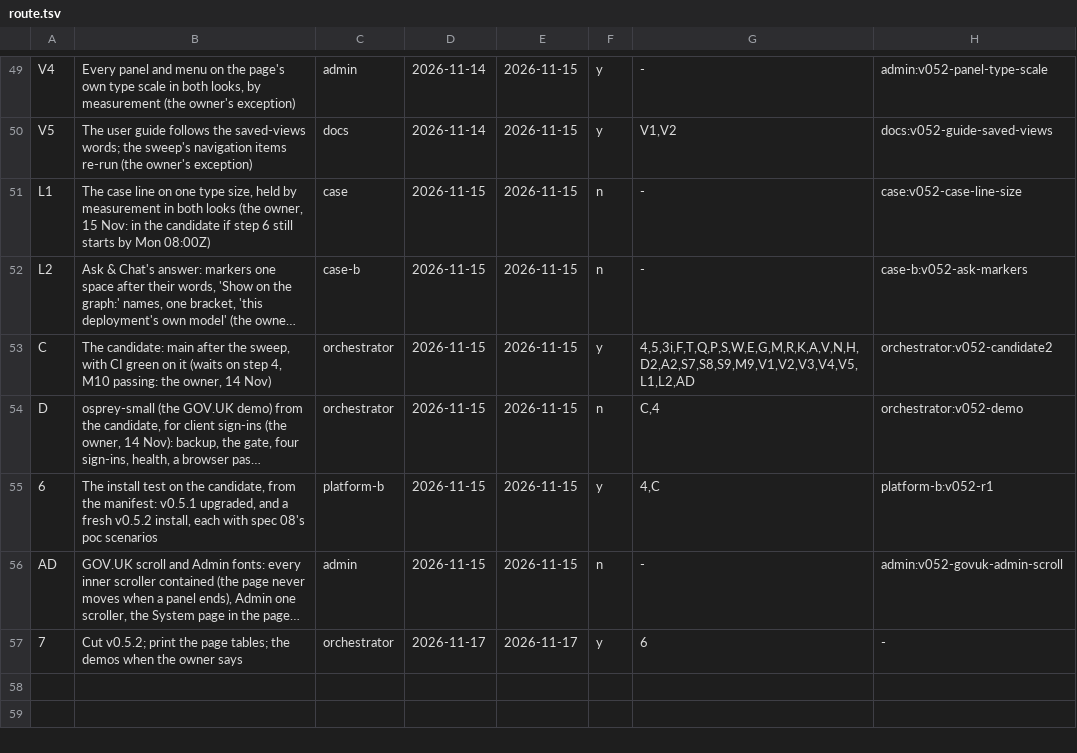
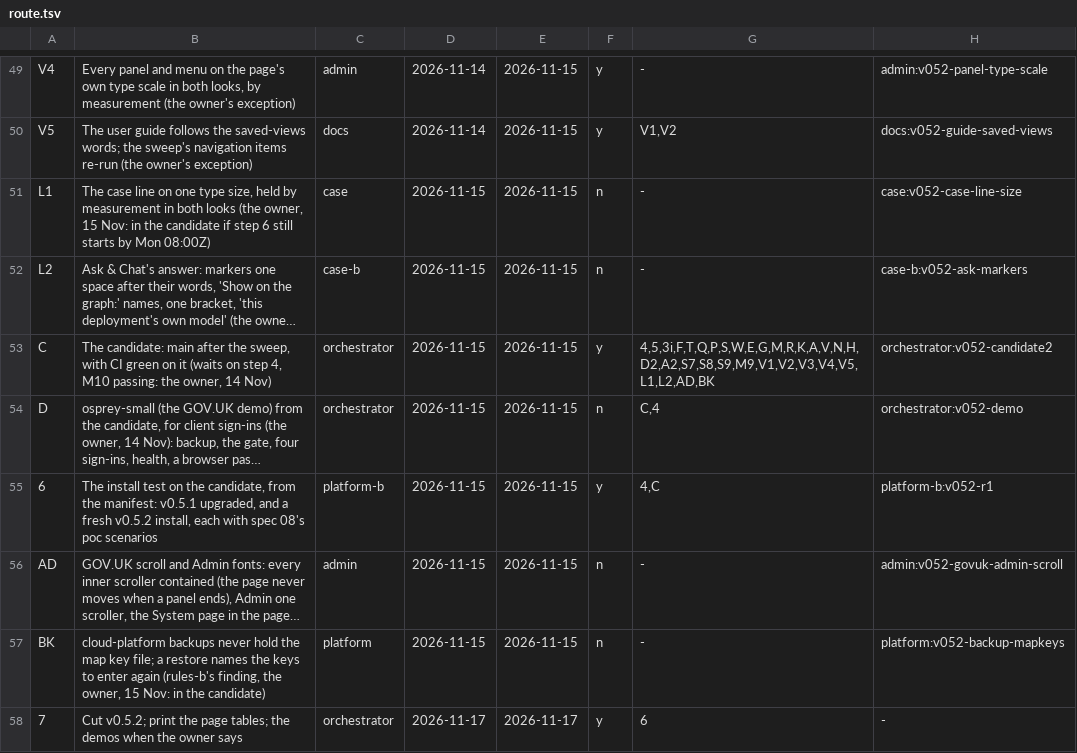
Before and after one commit to aykr/OspreyFlow_Dev, a TSV file: OspreyFlow_Build/process/lanes/route.tsv, drawn as a sheet; only a part is shown, gaps mark what is left out; long unchanged cells end in …; the diff names each change by its address in the sheet, - before the commit and + after, or states it on an @@ line.

Commit message:
docs(process): 351e2c9 landed, BK done (OspreyFlow_Build/process/lanes/merger/LANDED.md)

```diff
--- a/OspreyFlow_Build/process/lanes/route.tsv
+++ b/OspreyFlow_Build/process/lanes/route.tsv
-G53: 4,5,3i,F,T,Q,P,S,W,E,G,M,R,K,A,V,N,H,D2,A2,S7,S8,S9,M9,V1,V2,V3,V4,V5,L1,L2,AD
+G53: 4,5,3i,F,T,Q,P,S,W,E,G,M,R,K,A,V,N,H,D2,A2,S7,S8,S9,M9,V1,V2,V3,V4,V5,L1,L2,AD,BK
+row 57: BK | cloud-platform backups never hold the map key file; a restore names the keys to enter again (rules-b's finding, the owner, 15 Nov: in the candidate) | platform | 2026-11-15 | 2026-11-15 | n | - | platform:v052-backup-mapkeys
```
Also changed, not shown: OspreyFlow_Build/process/lanes/groups.tsv, OspreyFlow_Build/process/lanes/progress.tsv, 1 other file.
